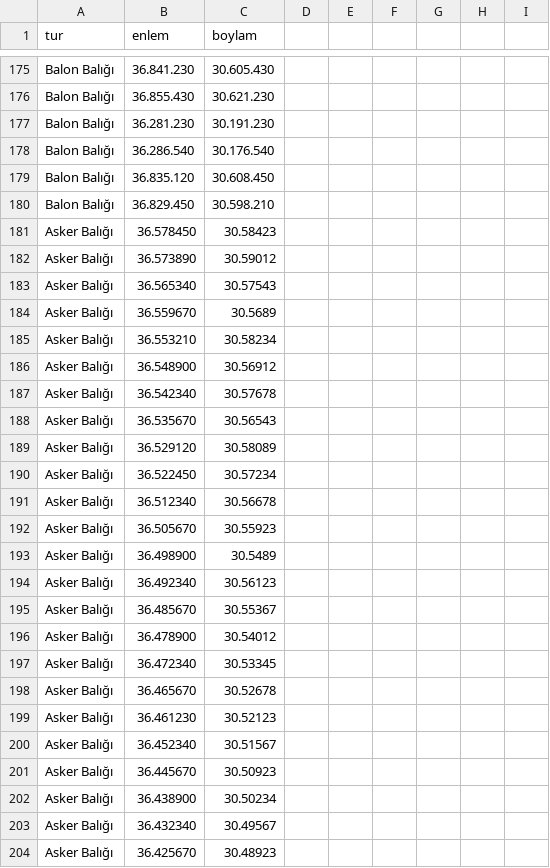
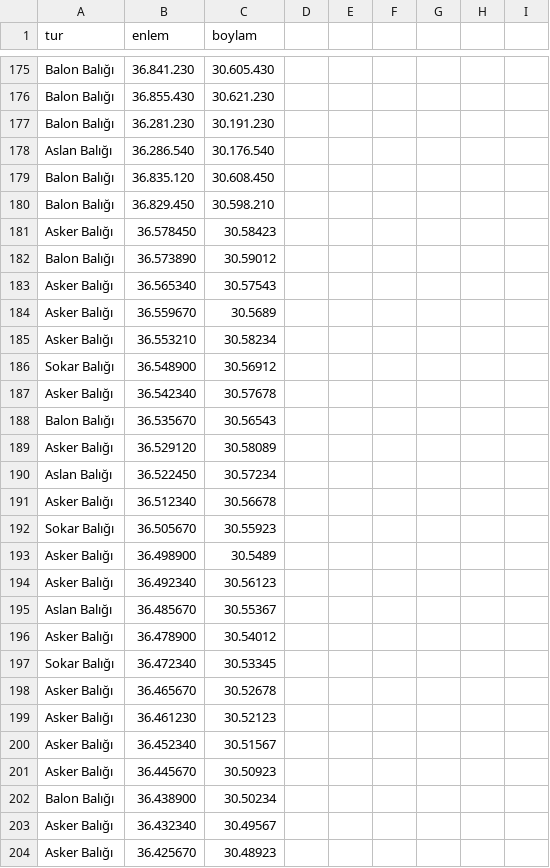
Before and after one commit to Cagatay151/Balik-harita, a CSV file: 2.csv, drawn as a sheet; only a part is shown, gaps mark what is left out; the diff covers the shown part only.

Commit message:
Add files via upload

```diff
--- a/2.csv
+++ b/2.csv
@@ -178 +178 @@ Balon Balığı;36.281.230;30.191.230
-Balon Balığı;36.286.540;30.176.540
+Aslan Balığı;36.286.540;30.176.540;;;;;;
@@ -182 +182 @@ Asker Balığı;36.578450;30.58423
-Asker Balığı;36.573890;30.59012
+Balon Balığı;36.573890;30.59012;;;;;;
@@ -186 +186 @@ Asker Balığı;36.553210;30.58234
-Asker Balığı;36.548900;30.56912
+Sokar Balığı;36.548900;30.56912;;;;;;
@@ -188 +188 @@ Asker Balığı;36.542340;30.57678
-Asker Balığı;36.535670;30.56543
+Balon Balığı;36.535670;30.56543;;;;;;
@@ -190 +190 @@ Asker Balığı;36.529120;30.58089
-Asker Balığı;36.522450;30.57234
+Aslan Balığı;36.522450;30.57234;;;;;;
@@ -192 +192 @@ Asker Balığı;36.512340;30.56678
-Asker Balığı;36.505670;30.55923
+Sokar Balığı;36.505670;30.55923;;;;;;
@@ -195 +195 @@ Asker Balığı;36.492340;30.56123
-Asker Balığı;36.485670;30.55367
+Aslan Balığı;36.485670;30.55367;;;;;;
@@ -197 +197 @@ Asker Balığı;36.478900;30.54012
-Asker Balığı;36.472340;30.53345
+Sokar Balığı;36.472340;30.53345;;;;;;
@@ -202 +202 @@ Asker Balığı;36.445670;30.50923
-Asker Balığı;36.438900;30.50234
+Balon Balığı;36.438900;30.50234;;;;;;
```
Also changed, not shown: 43 edited cells elsewhere in this file.
